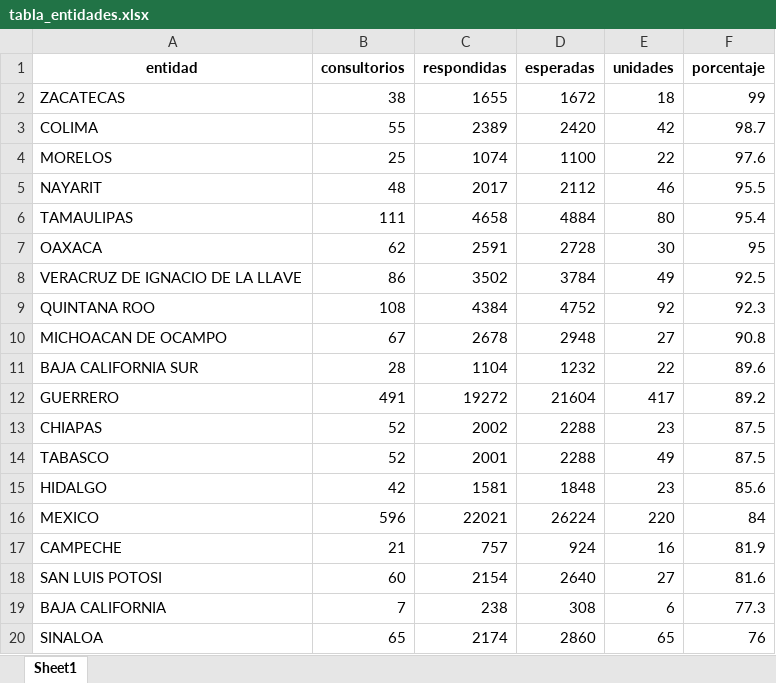
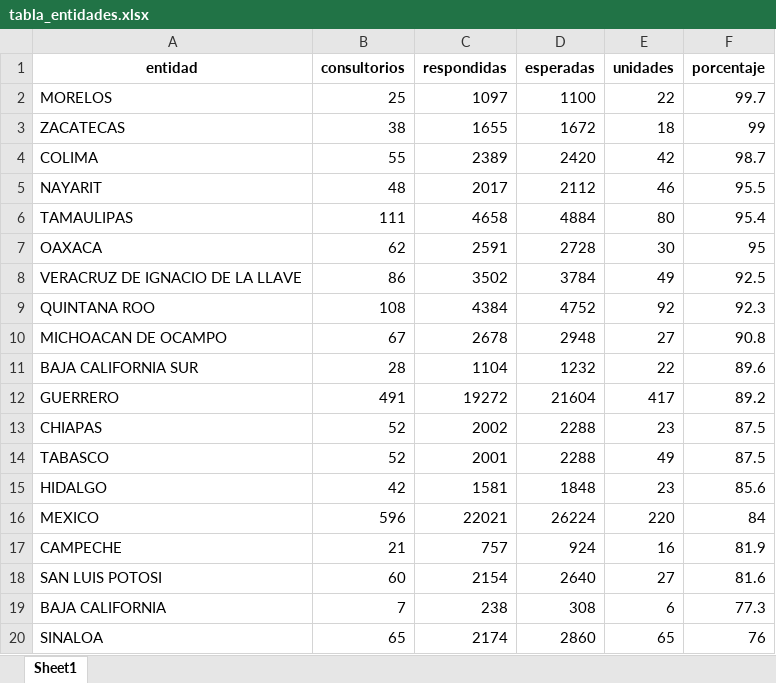
Before and after one commit to servicios-imss-b/informe--de-ang, an Excel workbook: tabla_entidades.xlsx, sheet Sheet1, drawn as a sheet; values as stored, in another font and other column widths than the file's, no borders; removed rows and columns are numbered as before the commit, all else as after; the diff names each change by its address in the sheet, - before the commit and + after, or states it on an @@ line.

```diff
--- a/tabla_entidades.xlsx (sheet Sheet1)
+++ b/tabla_entidades.xlsx (sheet Sheet1)
+row 2: MORELOS | 25 | 1097 | 1100 | 22 | 99.7
-row 4: MORELOS | 25 | 1074 | 1100 | 22 | 97.6
```
Also changed, not shown: faltantes_por_estados.xlsx, tabla_avance.xlsx, 4 other files.
